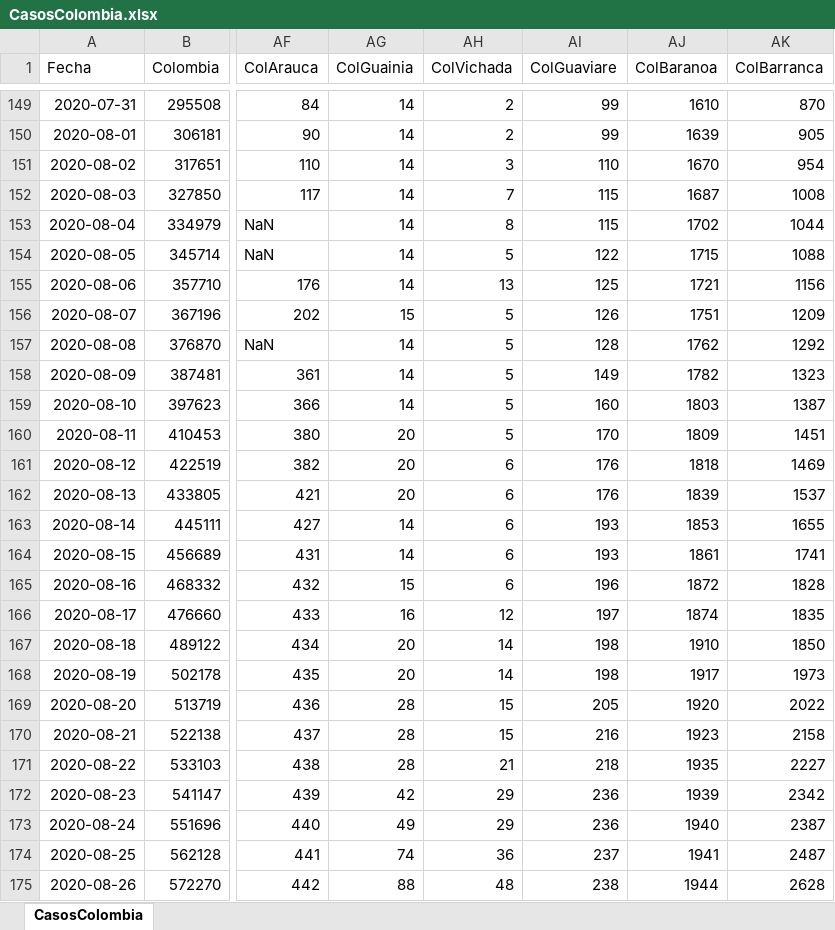
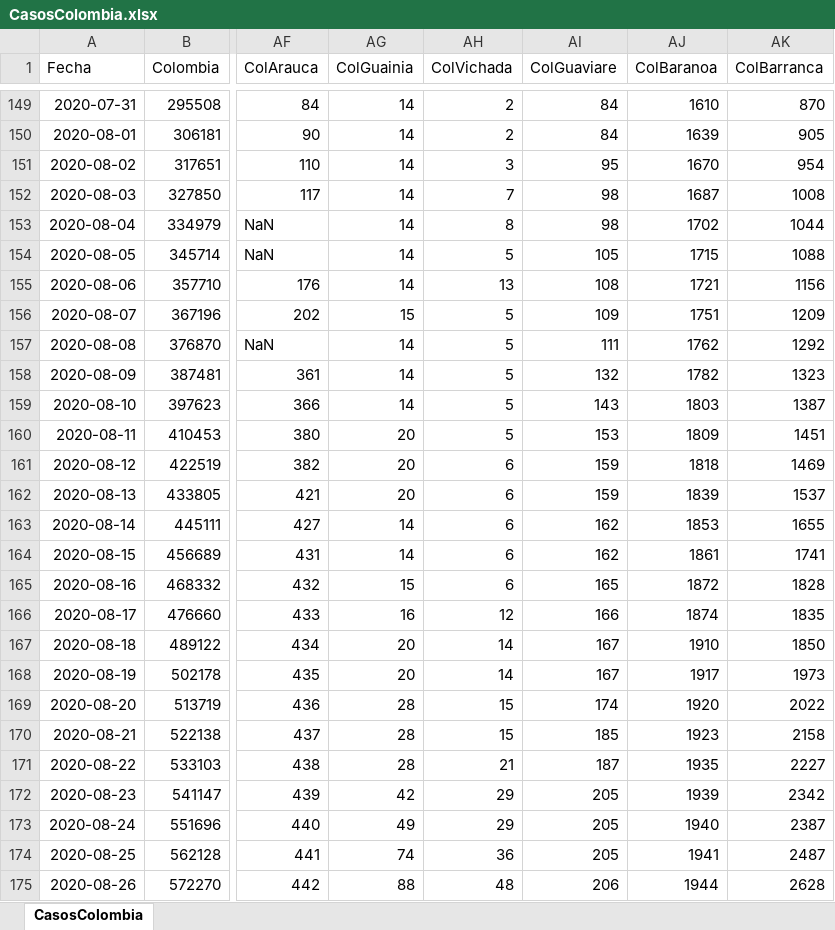
Before and after one commit to 1Alacer/covid, an Excel workbook: CasosColombia.xlsx, sheet CasosColombia, drawn as a sheet; only a part is shown, gaps mark what is left out; values as stored, in another font and other column widths than the file's, no borders; the diff covers the shown part only; the diff names each change by its address in the sheet, - before the commit and + after, or states it on an @@ line.

```diff
--- a/CasosColombia.xlsx (sheet CasosColombia)
+++ b/CasosColombia.xlsx (sheet CasosColombia)
-AI149:AI150 (ColGuaviare): 99
+AI149:AI150 (ColGuaviare): 84
-AI151 (ColGuaviare): 110
+AI151 (ColGuaviare): 95
-AI152:AI153 (ColGuaviare): 115
+AI152:AI153 (ColGuaviare): 98
-AI154 (ColGuaviare): 122
+AI154 (ColGuaviare): 105
-AI155 (ColGuaviare): 125
+AI155 (ColGuaviare): 108
-AI156 (ColGuaviare): 126
+AI156 (ColGuaviare): 109
-AI157 (ColGuaviare): 128
+AI157 (ColGuaviare): 111
-AI158 (ColGuaviare): 149
+AI158 (ColGuaviare): 132
-AI159 (ColGuaviare): 160
+AI159 (ColGuaviare): 143
-AI160 (ColGuaviare): 170
+AI160 (ColGuaviare): 153
-AI161:AI162 (ColGuaviare): 176
+AI161:AI162 (ColGuaviare): 159
-AI163:AI164 (ColGuaviare): 193
+AI163:AI164 (ColGuaviare): 162
-AI165 (ColGuaviare): 196
+AI165 (ColGuaviare): 165
-AI166 (ColGuaviare): 197
+AI166 (ColGuaviare): 166
-AI167:AI168 (ColGuaviare): 198
+AI167:AI168 (ColGuaviare): 167
-AI169 (ColGuaviare): 205
+AI169 (ColGuaviare): 174
-AI170 (ColGuaviare): 216
+AI170 (ColGuaviare): 185
-AI171 (ColGuaviare): 218
+AI171 (ColGuaviare): 187
-AI172:AI173 (ColGuaviare): 236
+AI172:AI173 (ColGuaviare): 205
-AI174 (ColGuaviare): 237
+AI174 (ColGuaviare): 205
-AI175 (ColGuaviare): 238
+AI175 (ColGuaviare): 206
```
Also changed, not shown: 1 added row and 83 edited cells elsewhere in this sheet, 1 other file.
